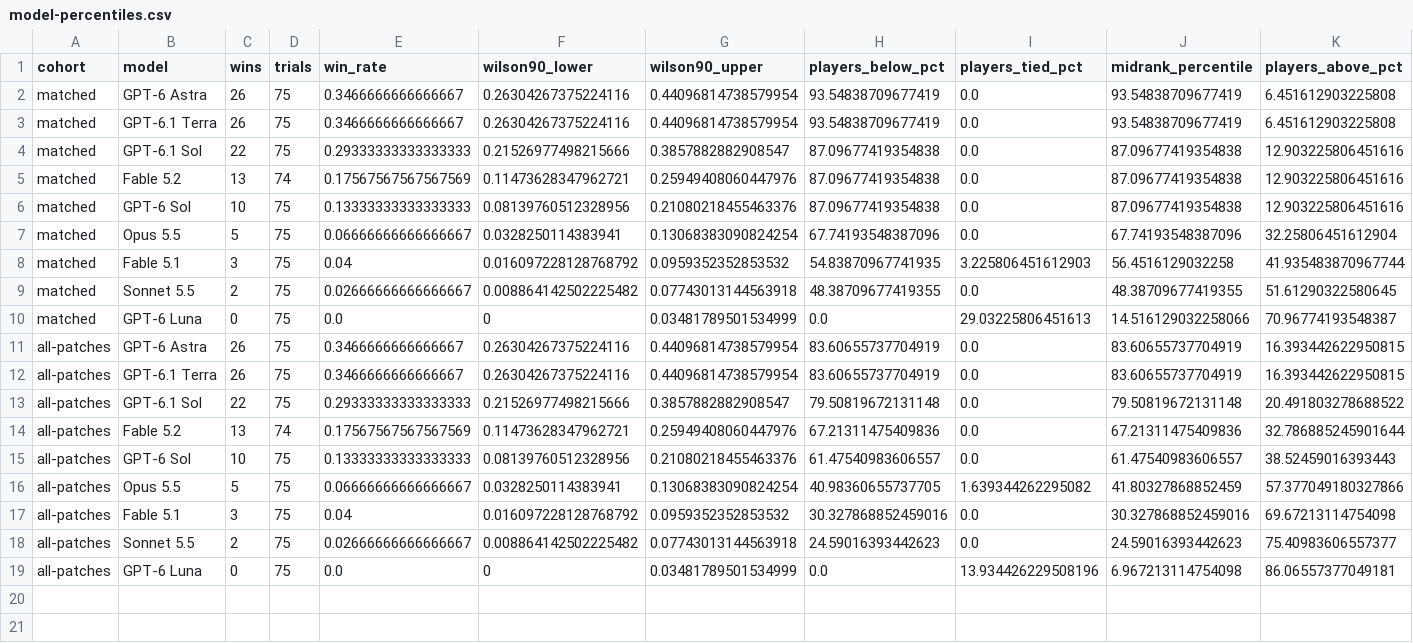
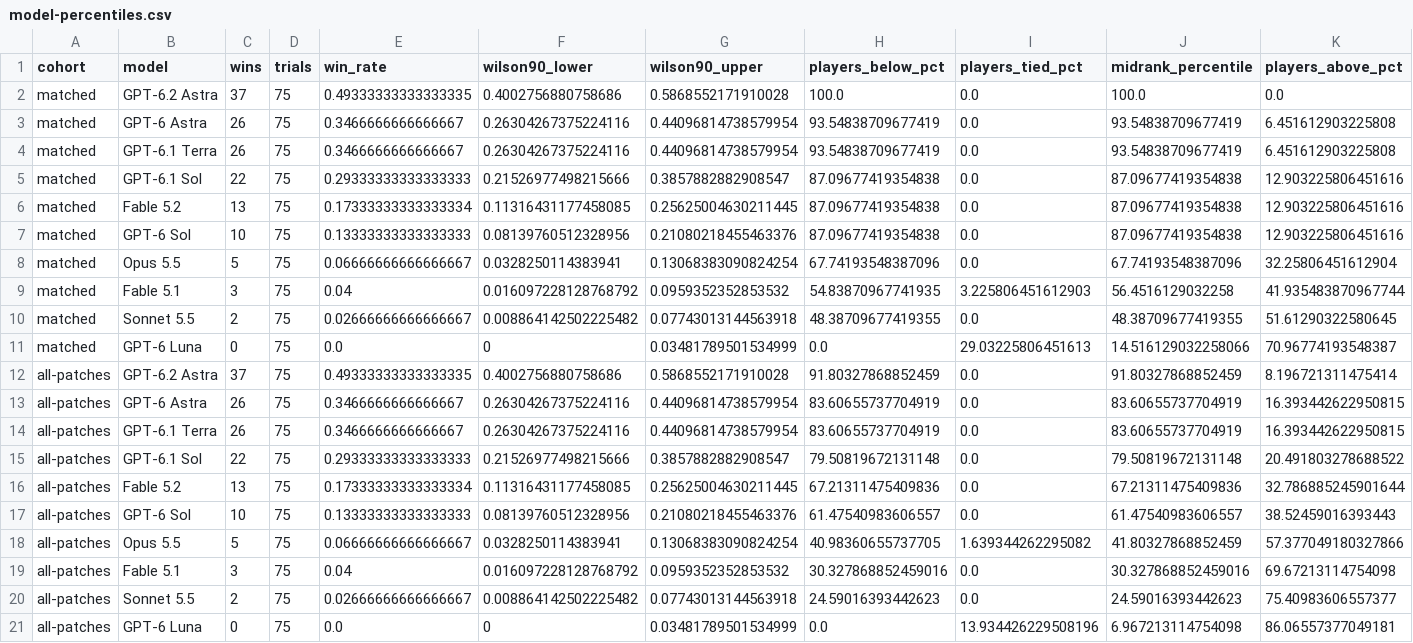
Before and after one commit to pabloRom2004/spire-human-curve, a CSV file: model-percentiles.csv, drawn as a sheet; only a part is shown; addresses are those after the commit; rows hold the shown columns only; the diff names each change by its address in the sheet, - before the commit and + after, or states it on an @@ line.

```diff
--- a/model-percentiles.csv
+++ b/model-percentiles.csv
+row 2: matched | GPT-6.2 Astra | 37 | 75 | 0.49333333333333335 | 0.4002756880758686 | 0.5868552171910028 | 100.0 | 0.0 | 100.0 | 0.0
-D6 (trials): 74
+D6 (trials): 75
-E6 (win_rate): 0.17567567567567569
+E6 (win_rate): 0.17333333333333334
-F6 (wilson90_lower): 0.11473628347962721
+F6 (wilson90_lower): 0.11316431177458085
-G6 (wilson90_upper): 0.25949408060447976
+G6 (wilson90_upper): 0.25625004630211445
+row 12: all-patches | GPT-6.2 Astra | 37 | 75 | 0.49333333333333335 | 0.4002756880758686 | 0.5868552171910028 | 91.80327868852459 | 0.0 | 91.80327868852459 | 8.196721311475414
-D16 (trials): 74
+D16 (trials): 75
-E16 (win_rate): 0.17567567567567569
+E16 (win_rate): 0.17333333333333334
-F16 (wilson90_lower): 0.11473628347962721
+F16 (wilson90_lower): 0.11316431177458085
-G16 (wilson90_upper): 0.25949408060447976
+G16 (wilson90_upper): 0.25625004630211445
```
Also changed, not shown: sts1-model-percentiles.csv, sts2-model-percentiles.csv, 7 other files.
